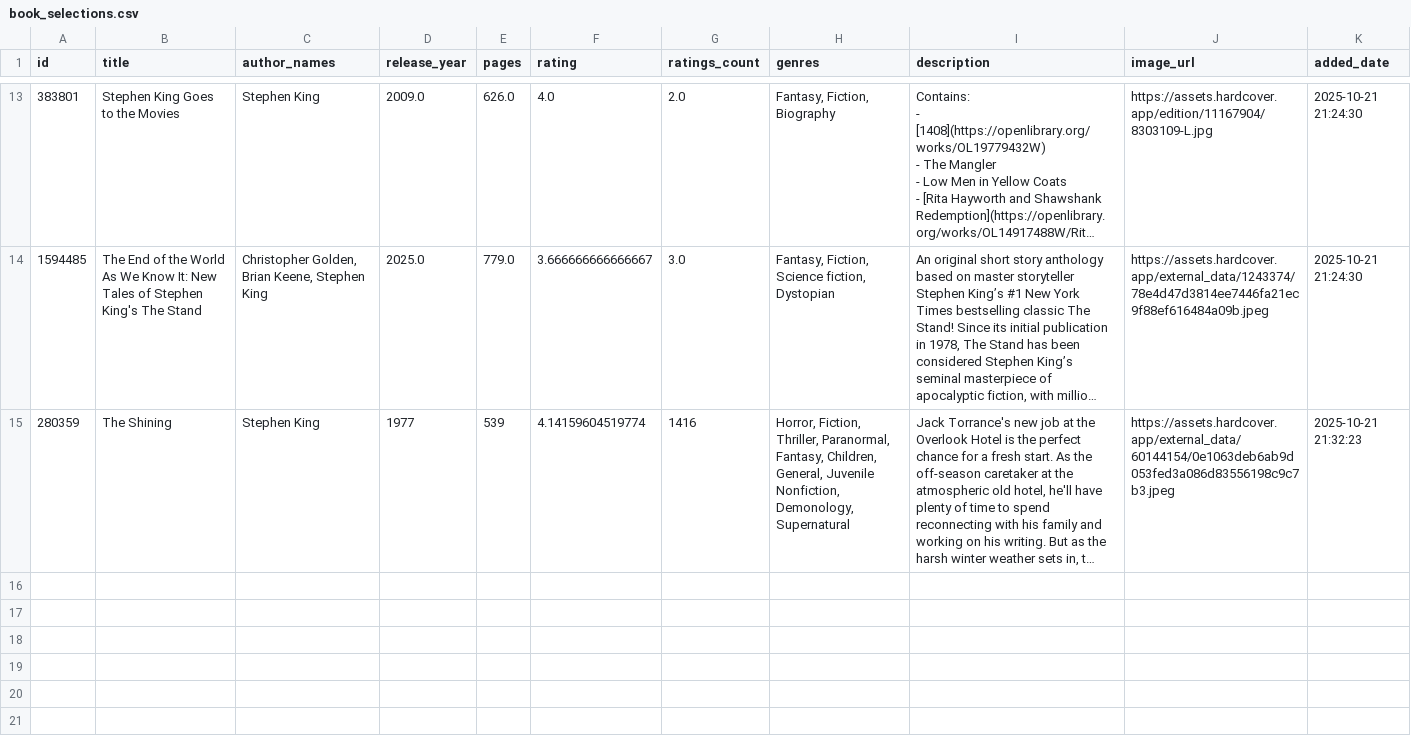
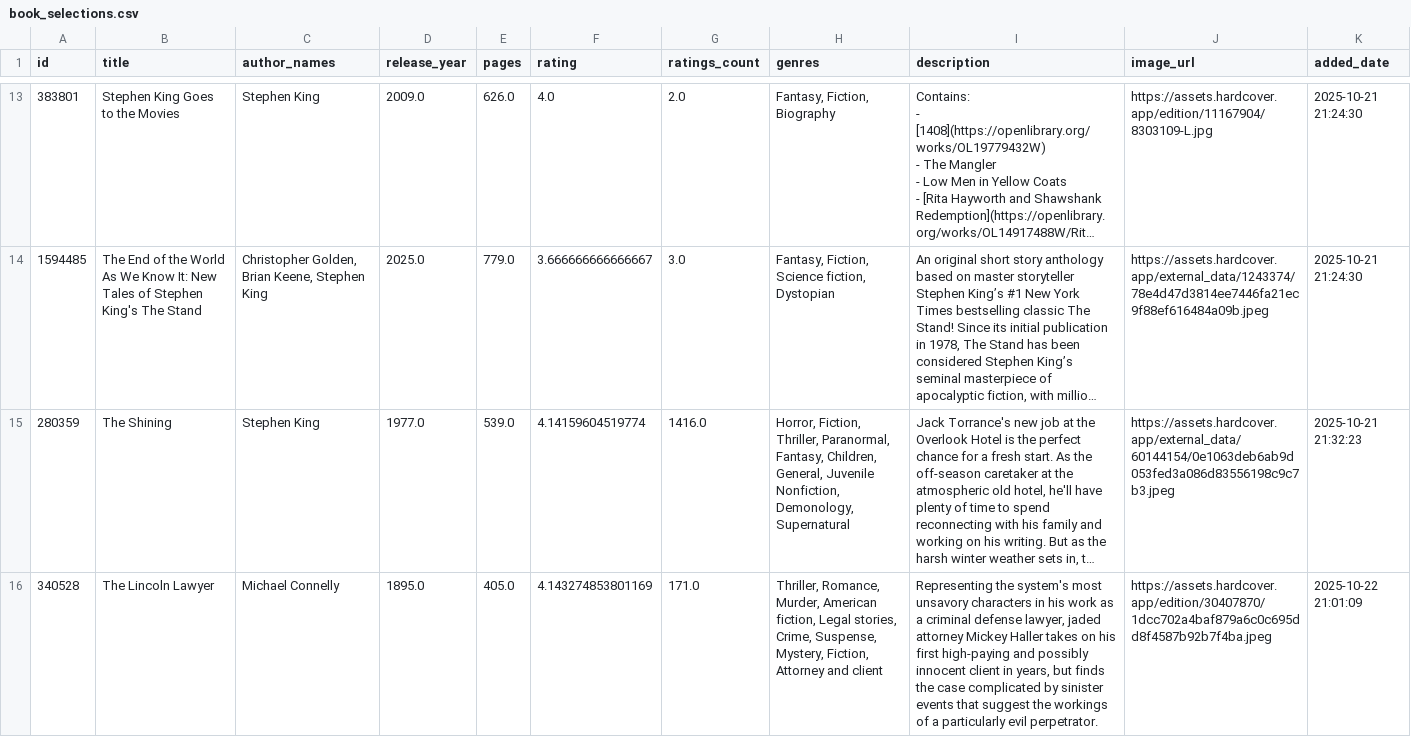
Before and after one commit to gmalbert/bookclub, a CSV file: data_files/book_selections.csv, drawn as a sheet; only a part is shown, gaps mark what is left out; long unchanged cells end in …; the diff covers the shown part only; the diff names each change by its address in the sheet, - before the commit and + after, or states it on an @@ line.

```diff
--- a/data_files/book_selections.csv
+++ b/data_files/book_selections.csv
-D15 (release_year): 1977
+D15 (release_year): 1977.0
-E15 (pages): 539
+E15 (pages): 539.0
-G15 (ratings_count): 1416
+G15 (ratings_count): 1416.0
+row 16: 340528 | The Lincoln Lawyer | Michael Connelly | 1895.0 | 405.0 | 4.143274853801169 | 171.0 | Thriller, Romance, Murder, American fiction, Legal stories, Crime, Suspense, Mystery, Fiction, Attorney and client | Representing the system's most unsavory characters in his work as a criminal defense lawyer, jaded attorney Mickey Haller takes on his first high-paying and possibly innocent client in years, but finds the case complicated by sinister events that suggest the workings of a particularly evil perpetrator. | https://assets.hardcover.app/edition/30407870/1dcc702a4baf879a6c0c695dd8f4587b92b7f4ba.jpeg | 2025-10-22 21:01:09
```
Also changed, not shown: 1 added row elsewhere in this file, 1 other file.
